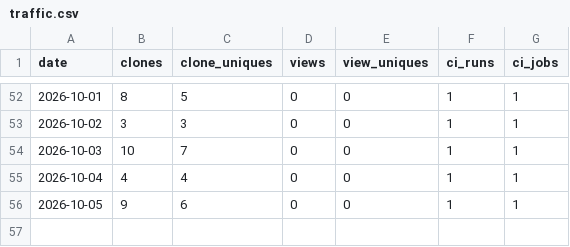
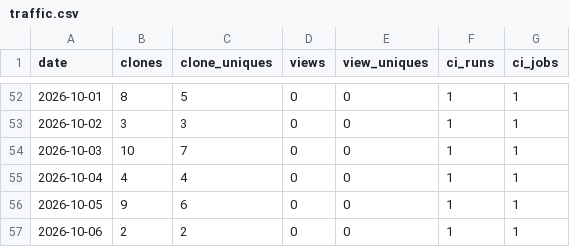
Before and after one commit to syncytium2/murderboard, a CSV file: traffic.csv, drawn as a sheet; only a part is shown, gaps mark what is left out.

```diff
--- a/traffic.csv
+++ b/traffic.csv
@@ -56 +56,2 @@ date,clones,clone_uniques,views,view_uniques,ci_runs,ci_jobs
 2026-10-05,9,6,0,0,1,1
+2026-10-06,2,2,0,0,1,1
```
